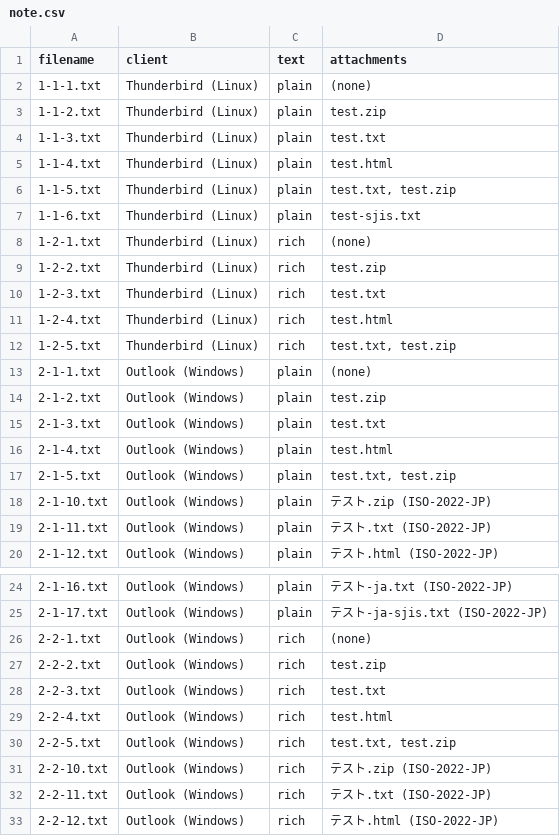
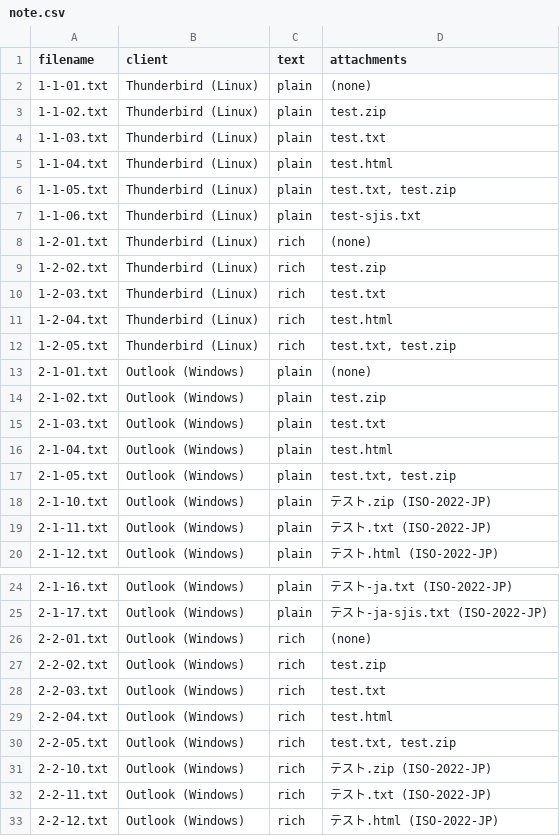
Before and after one commit to nmt-tokushima/deco-mail-filter, a CSV file: spec/mail-mocks/note.csv, drawn as a sheet; only a part is shown, gaps mark what is left out; the diff covers the shown part only.

Commit message:
Fix mail mocks filename Z (%d -> %02d)

```diff
--- a/spec/mail-mocks/note.csv
+++ b/spec/mail-mocks/note.csv
@@ -1,18 +1,18 @@
 filename,client,text,attachments
-1-1-1.txt,Thunderbird (Linux),plain,(none)
-1-1-2.txt,Thunderbird (Linux),plain,test.zip
-1-1-3.txt,Thunderbird (Linux),plain,test.txt
-1-1-4.txt,Thunderbird (Linux),plain,test.html
-1-1-5.txt,Thunderbird (Linux),plain,"test.txt, test.zip"
-1-1-6.txt,Thunderbird (Linux),plain,test-sjis.txt
-1-2-1.txt,Thunderbird (Linux),rich,(none)
-1-2-2.txt,Thunderbird (Linux),rich,test.zip
-1-2-3.txt,Thunderbird (Linux),rich,test.txt
-1-2-4.txt,Thunderbird (Linux),rich,test.html
-1-2-5.txt,Thunderbird (Linux),rich,"test.txt, test.zip"
-2-1-1.txt,Outlook (Windows),plain,(none)
-2-1-2.txt,Outlook (Windows),plain,test.zip
-2-1-3.txt,Outlook (Windows),plain,test.txt
-2-1-4.txt,Outlook (Windows),plain,test.html
-2-1-5.txt,Outlook (Windows),plain,"test.txt, test.zip"
+1-1-01.txt,Thunderbird (Linux),plain,(none)
+1-1-02.txt,Thunderbird (Linux),plain,test.zip
+1-1-03.txt,Thunderbird (Linux),plain,test.txt
+1-1-04.txt,Thunderbird (Linux),plain,test.html
+1-1-05.txt,Thunderbird (Linux),plain,"test.txt, test.zip"
+1-1-06.txt,Thunderbird (Linux),plain,test-sjis.txt
+1-2-01.txt,Thunderbird (Linux),rich,(none)
+1-2-02.txt,Thunderbird (Linux),rich,test.zip
+1-2-03.txt,Thunderbird (Linux),rich,test.txt
+1-2-04.txt,Thunderbird (Linux),rich,test.html
+1-2-05.txt,Thunderbird (Linux),rich,"test.txt, test.zip"
+2-1-01.txt,Outlook (Windows),plain,(none)
+2-1-02.txt,Outlook (Windows),plain,test.zip
+2-1-03.txt,Outlook (Windows),plain,test.txt
+2-1-04.txt,Outlook (Windows),plain,test.html
+2-1-05.txt,Outlook (Windows),plain,"test.txt, test.zip"
 2-1-10.txt,Outlook (Windows),plain,テスト.zip (ISO-2022-JP)
@@ -25,7 +25,7 @@ filename,client,text,attachments
 2-1-17.txt,Outlook (Windows),plain,テスト-ja-sjis.txt (ISO-2022-JP)
-2-2-1.txt,Outlook (Windows),rich,(none)
-2-2-2.txt,Outlook (Windows),rich,test.zip
-2-2-3.txt,Outlook (Windows),rich,test.txt
-2-2-4.txt,Outlook (Windows),rich,test.html
-2-2-5.txt,Outlook (Windows),rich,"test.txt, test.zip"
+2-2-01.txt,Outlook (Windows),rich,(none)
+2-2-02.txt,Outlook (Windows),rich,test.zip
+2-2-03.txt,Outlook (Windows),rich,test.txt
+2-2-04.txt,Outlook (Windows),rich,test.html
+2-2-05.txt,Outlook (Windows),rich,"test.txt, test.zip"
 2-2-10.txt,Outlook (Windows),rich,テスト.zip (ISO-2022-JP)
```
Also changed, not shown: 10 edited cells elsewhere in this file, 37 other files.
